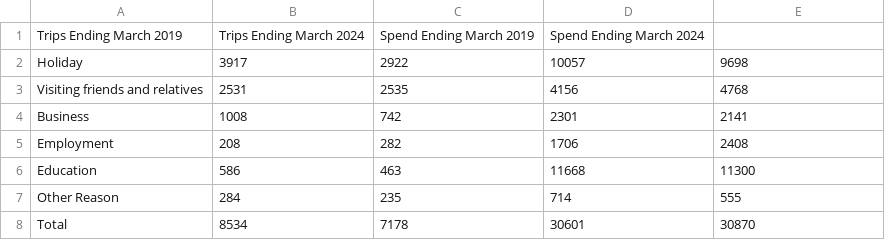
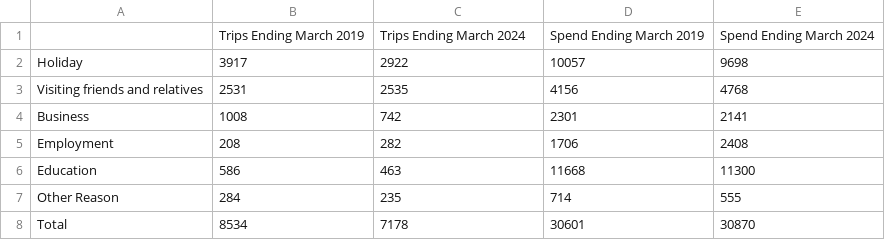
Before and after one commit to AshleyGattaPedare/Data-Analytics, a CSV file: Reasons_For_Travel.csv, drawn as a sheet.

Commit message:
Update Reasons_For_Travel.csv

```diff
--- a/Reasons_For_Travel.csv
+++ b/Reasons_For_Travel.csv
@@ -1,2 +1,2 @@
-Trips Ending March 2019,Trips Ending March 2024,Spend Ending March 2019,Spend Ending March 2024
+, Trips Ending March 2019,Trips Ending March 2024,Spend Ending March 2019,Spend Ending March 2024
 Holiday,3917, 2922, 10057, 9698
```
